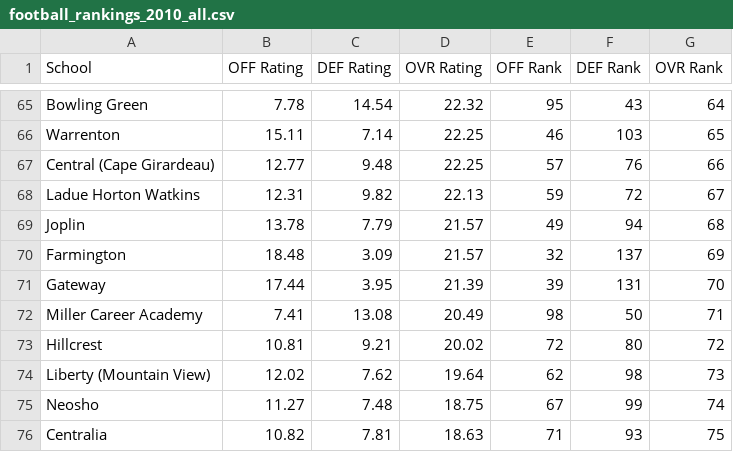
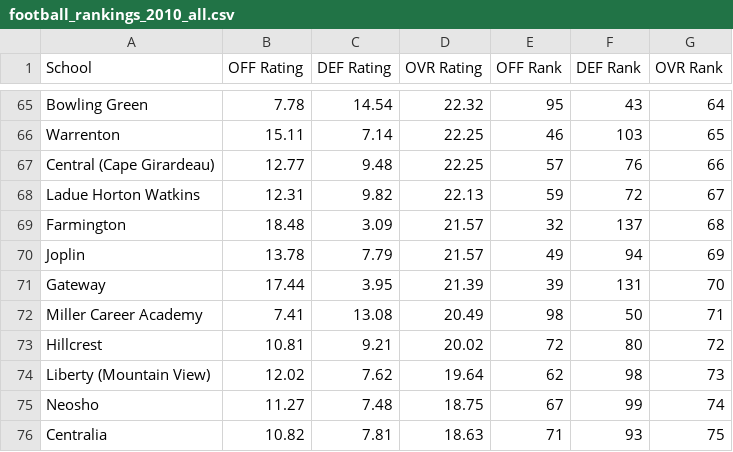
Before and after one commit to AllMOSports/football-ratings-2010, a CSV file: football_rankings_2010_all.csv, drawn as a sheet; only a part is shown, gaps mark what is left out.

```diff
--- a/football_rankings_2010_all.csv
+++ b/football_rankings_2010_all.csv
@@ -68,4 +68,4 @@ Central (Cape Girardeau),12.77,9.48,22.25,57,76,66
 Ladue Horton Watkins,12.31,9.82,22.13,59,72,67
-Joplin,13.78,7.79,21.57,49,94,68
-Farmington,18.48,3.09,21.57,32,137,69
+Farmington,18.48,3.09,21.57,32,137,68
+Joplin,13.78,7.79,21.57,49,94,69
 Gateway,17.44,3.95,21.39,39,131,70
```
Also changed, not shown: 7 other files.
